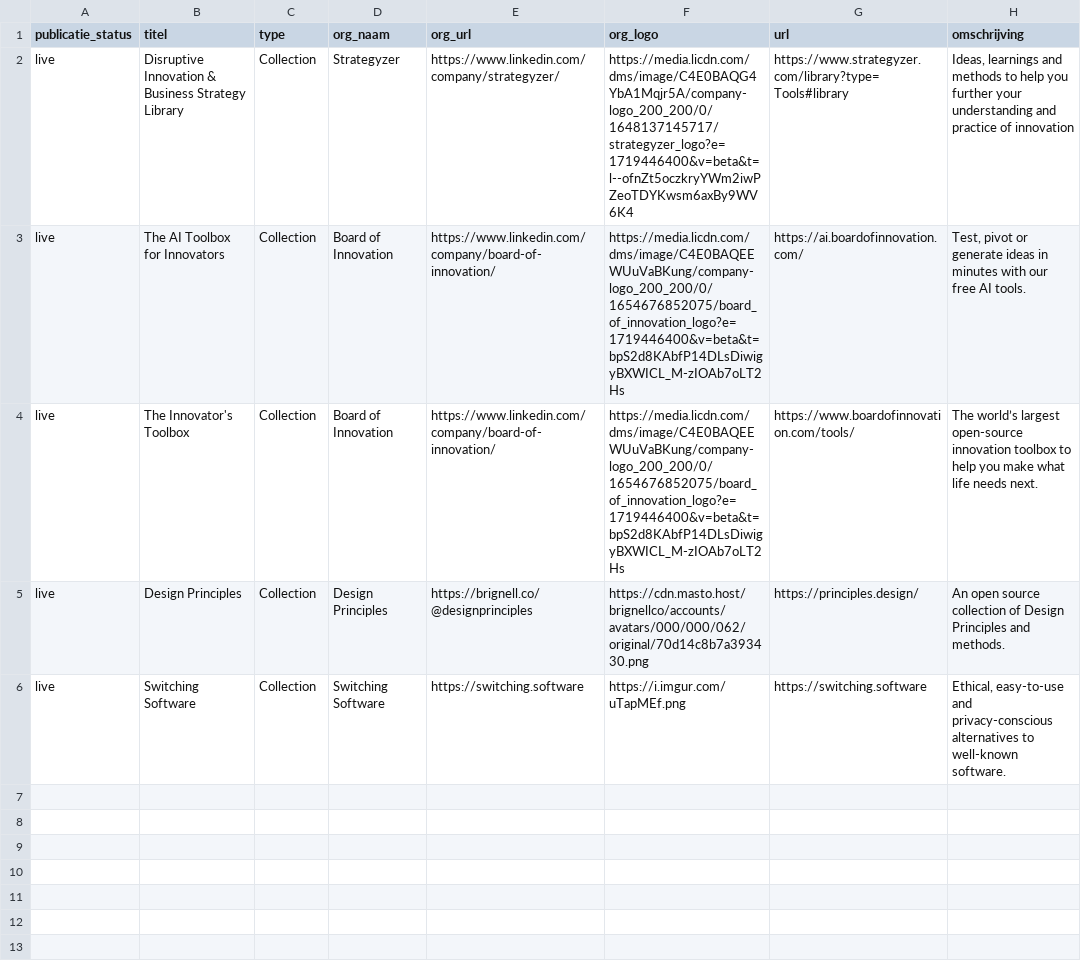
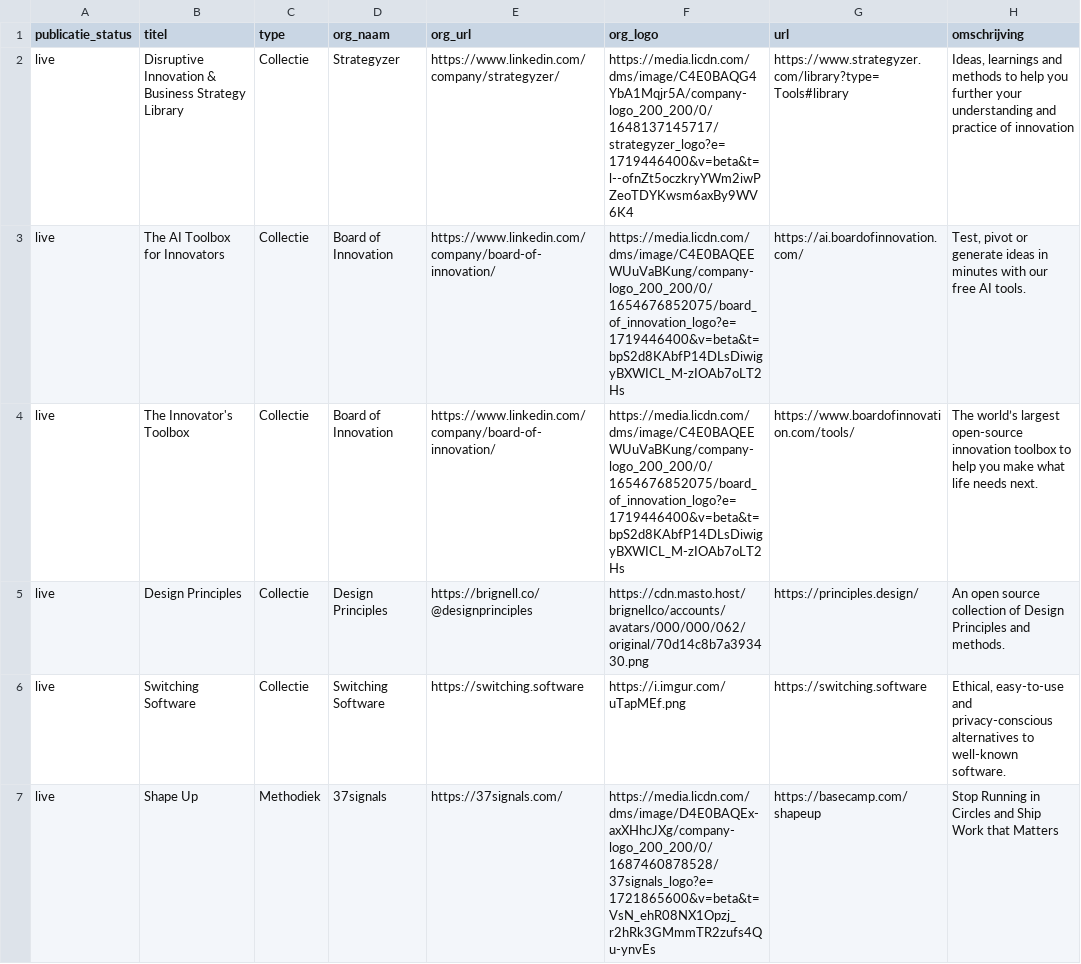
Before and after one commit to jgroenen/jgroenen.github.io, a CSV file: _data/tools.csv, drawn as a sheet.

Commit message:
add shapeup method

```diff
--- a/_data/tools.csv
+++ b/_data/tools.csv
@@ -1,6 +1,7 @@
 publicatie_status,titel,type,org_naam,org_url,org_logo,url,omschrijving
-live,"Disruptive Innovation & Business Strategy Library",Collection,Strategyzer,https://www.linkedin.com/company/strategyzer/,https://media.licdn.com/dms/image/C4E0BAQG4YbA1Mqjr5A/company-logo_200_200/0/1648137145717/strategyzer_logo?e=1719446400&v=beta&t=l--ofnZt5oczkryYWm2iwPZeoTDYKwsm6axBy9WV6K4,https://www.strategyzer.com/library?type=Tools#library,"Ideas, learnings and methods to help you further your understanding and practice of innovation"
-live,"The AI Toolbox for Innovators",Collection,Board of Innovation,https://www.linkedin.com/company/board-of-innovation/,https://media.licdn.com/dms/image/C4E0BAQEEWUuVaBKung/company-logo_200_200/0/1654676852075/board_of_innovation_logo?e=1719446400&v=beta&t=bpS2d8KAbfP14DLsDiwigyBXWICL_M-zIOAb7oLT2Hs,https://ai.boardofinnovation.com/,"Test, pivot or generate ideas in minutes with our free AI tools."
-live,"The Innovator's Toolbox",Collection,Board of Innovation,https://www.linkedin.com/company/board-of-innovation/,https://media.licdn.com/dms/image/C4E0BAQEEWUuVaBKung/company-logo_200_200/0/1654676852075/board_of_innovation_logo?e=1719446400&v=beta&t=bpS2d8KAbfP14DLsDiwigyBXWICL_M-zIOAb7oLT2Hs,https://www.boardofinnovation.com/tools/,"The world’s largest open-source innovation toolbox to help you make what life needs next."
-live,"Design Principles",Collection,Design Principles,https://brignell.co/@designprinciples,https://cdn.masto.host/brignellco/accounts/avatars/000/000/062/original/70d14c8b7a393430.png,https://principles.design/,"An open source collection of Design Principles and methods."
-live,"Switching Software",Collection,Switching Software,https://switching.software,https://i.imgur.com/uTapMEf.png,https://switching.software,"Ethical, easy-to-use and privacy-conscious alternatives to well-known software."
+live,"Disruptive Innovation & Business Strategy Library",Collectie,Strategyzer,https://www.linkedin.com/company/strategyzer/,https://media.licdn.com/dms/image/C4E0BAQG4YbA1Mqjr5A/company-logo_200_200/0/1648137145717/strategyzer_logo?e=1719446400&v=beta&t=l--ofnZt5oczkryYWm2iwPZeoTDYKwsm6axBy9WV6K4,https://www.strategyzer.com/library?type=Tools#library,"Ideas, learnings and methods to help you further your understanding and practice of innovation"
+live,"The AI Toolbox for Innovators",Collectie,Board of Innovation,https://www.linkedin.com/company/board-of-innovation/,https://media.licdn.com/dms/image/C4E0BAQEEWUuVaBKung/company-logo_200_200/0/1654676852075/board_of_innovation_logo?e=1719446400&v=beta&t=bpS2d8KAbfP14DLsDiwigyBXWICL_M-zIOAb7oLT2Hs,https://ai.boardofinnovation.com/,"Test, pivot or generate ideas in minutes with our free AI tools."
+live,"The Innovator's Toolbox",Collectie,Board of Innovation,https://www.linkedin.com/company/board-of-innovation/,https://media.licdn.com/dms/image/C4E0BAQEEWUuVaBKung/company-logo_200_200/0/1654676852075/board_of_innovation_logo?e=1719446400&v=beta&t=bpS2d8KAbfP14DLsDiwigyBXWICL_M-zIOAb7oLT2Hs,https://www.boardofinnovation.com/tools/,"The world’s largest open-source innovation toolbox to help you make what life needs next."
+live,"Design Principles",Collectie,Design Principles,https://brignell.co/@designprinciples,https://cdn.masto.host/brignellco/accounts/avatars/000/000/062/original/70d14c8b7a393430.png,https://principles.design/,"An open source collection of Design Principles and methods."
+live,"Switching Software",Collectie,Switching Software,https://switching.software,https://i.imgur.com/uTapMEf.png,https://switching.software,"Ethical, easy-to-use and privacy-conscious alternatives to well-known software."
+live,"Shape Up",Methodiek,37signals,https://37signals.com/,https://media.licdn.com/dms/image/D4E0BAQEx-axXHhcJXg/company-logo_200_200/0/1687460878528/37signals_logo?e=1721865600&v=beta&t=VsN_ehR08NX1Opzj_r2hRk3GMmmTR2zufs4Qu-ynvEs,https://basecamp.com/shapeup,"Stop Running in Circles and Ship Work that Matters"
```
